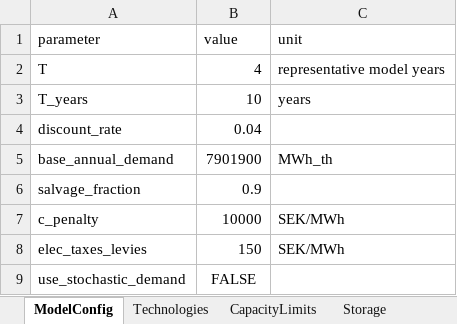
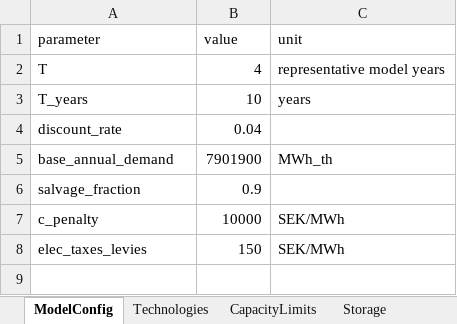
Before and after one commit to alikoek/DH-Capacity-Expansion, an Excel workbook: data/model_parameters.xlsx, sheet ModelConfig, drawn as a sheet; values as stored, in another font and other column widths than the file's, no borders; the diff names each change by its address in the sheet, - before the commit and + after, or states it on an @@ line.

Commit message:
Remove unused demand uncertainty implementation

```diff
--- a/data/model_parameters.xlsx (sheet ModelConfig)
+++ b/data/model_parameters.xlsx (sheet ModelConfig)
-row 9: use_stochastic_demand | FALSE
```
Also changed, not shown: 1 other file.
